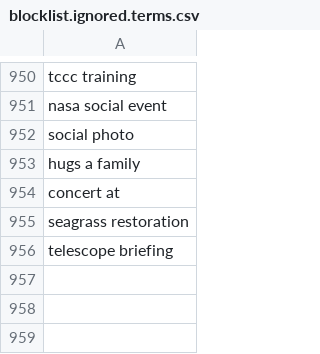
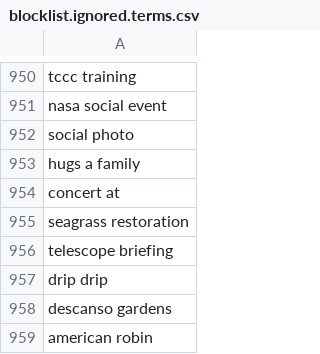
Before and after one commit to toolforge/tool-spacemedia, a CSV file: src/main/resources/blocklist.ignored.terms.csv, drawn as a sheet; only a part is shown, gaps mark what is left out.

Commit message:
update blocklist

```diff
--- a/src/main/resources/blocklist.ignored.terms.csv
+++ b/src/main/resources/blocklist.ignored.terms.csv
@@ -956 +956,4 @@ seagrass restoration
 telescope briefing
+drip drip
+descanso gardens
+american robin
```
